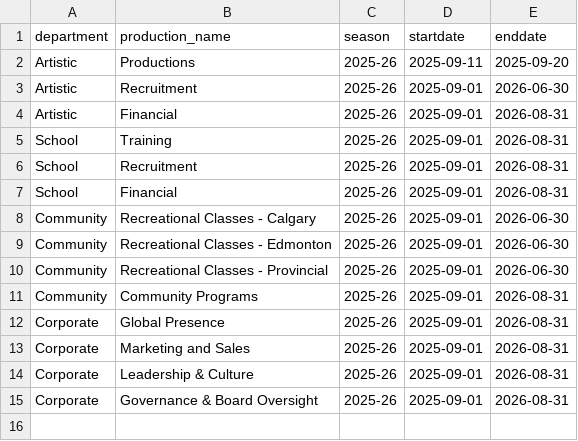
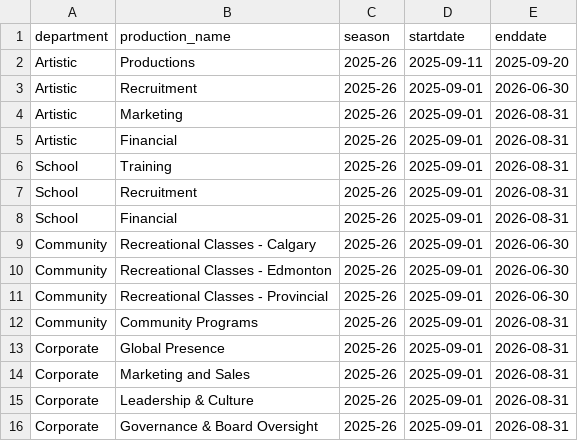
Before and after one commit to chrisrobingeorge-ai/scorecard, a CSV file: data/productions.csv, drawn as a sheet.

Commit message:
Update productions.csv

```diff
--- a/data/productions.csv
+++ b/data/productions.csv
@@ -3,2 +3,3 @@ Artistic,Productions,2025-26,2025-09-11,2025-09-20
 Artistic,Recruitment,2025-26,2025-09-01,2026-06-30
+Artistic,Marketing,2025-26,2025-09-01,2026-08-31
 Artistic,Financial,2025-26,2025-09-01,2026-08-31
```
